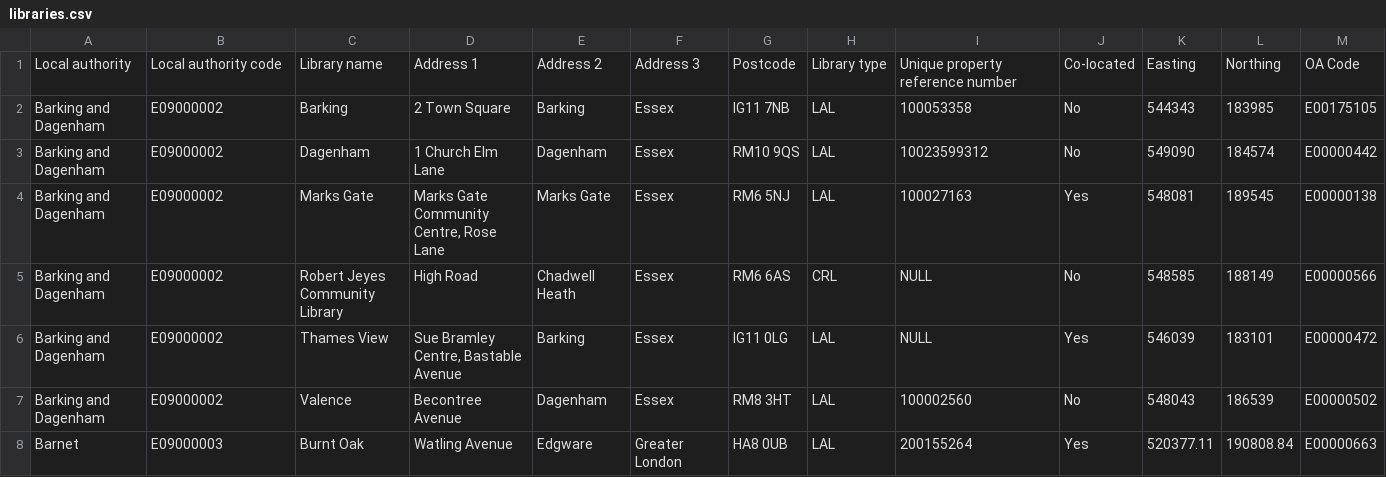
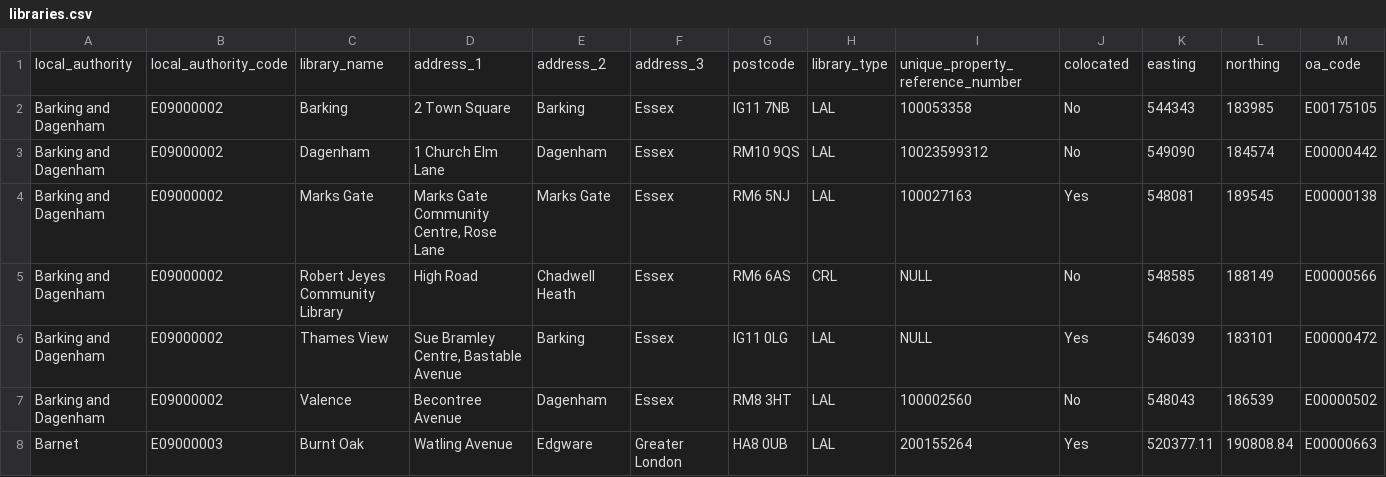
Before and after one commit to LibrariesHacked/high-streets-analysis, a CSV file: libraries.csv, drawn as a sheet; only a part is shown; removed rows and columns are numbered as before the commit, all else as after; rows hold the shown columns only; the diff names each change by its address in the sheet, - before the commit and + after, or states it on an @@ line.

```diff
--- a/libraries.csv
+++ b/libraries.csv
-row 1: Local authority | Local authority code | Library name | Address 1 | Address 2 | Address 3 | Postcode | Library type | Unique property reference number | Co-located | Easting | Northing | OA Code
+row 1: local_authority | local_authority_code | library_name | address_1 | address_2 | address_3 | postcode | library_type | unique_property_reference_number | colocated | easting | northing | oa_code
```
Also changed, not shown: 1 other file.
